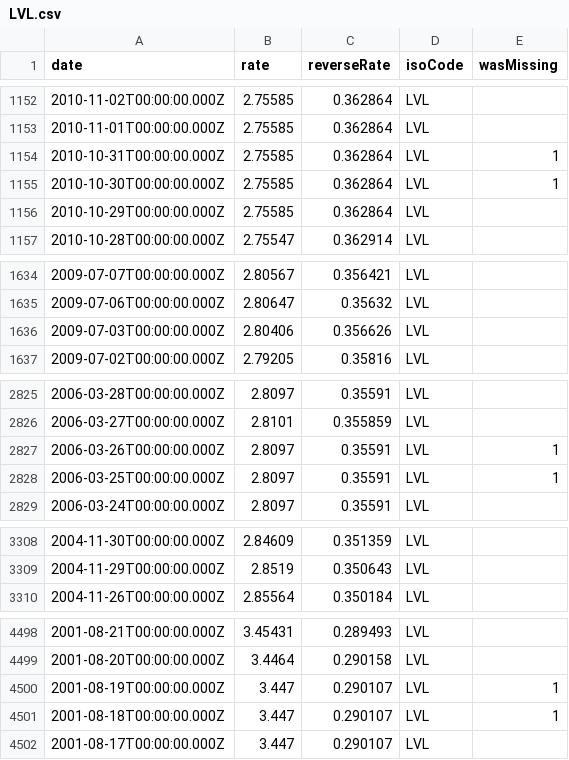
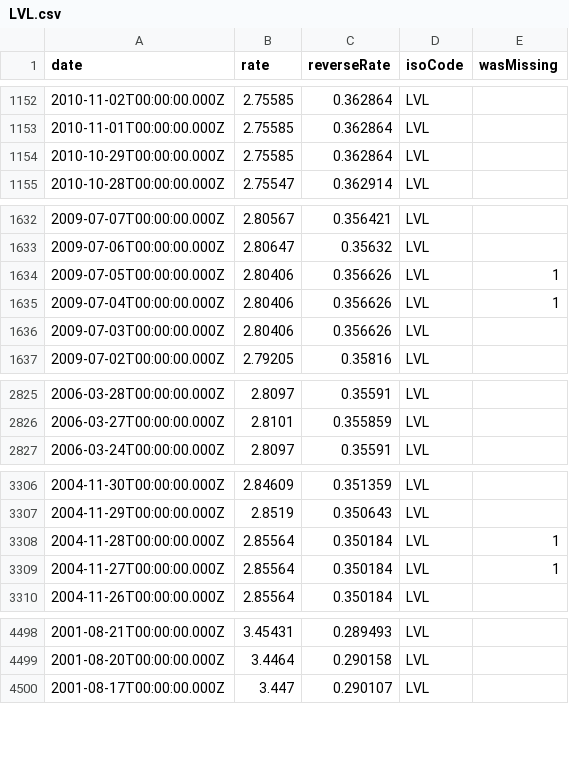
Before and after one commit to GeorgeSG/bnb-currency-exchange-rates, a CSV file: data/LVL.csv, drawn as a sheet; only a part is shown, gaps mark what is left out; removed rows and columns are numbered as before the commit, all else as after; the diff names each change by its address in the sheet, - before the commit and + after, or states it on an @@ line.

Commit message:
Update exchange rates

```diff
--- a/data/LVL.csv
+++ b/data/LVL.csv
-row 1154: 2010-10-31T00:00:00.000Z | 2.75585 | 0.362864 | LVL | 1
-row 1155: 2010-10-30T00:00:00.000Z | 2.75585 | 0.362864 | LVL | 1
+row 1634: 2009-07-05T00:00:00.000Z | 2.80406 | 0.356626 | LVL | 1
+row 1635: 2009-07-04T00:00:00.000Z | 2.80406 | 0.356626 | LVL | 1
-row 2827: 2006-03-26T00:00:00.000Z | 2.8097 | 0.35591 | LVL | 1
-row 2828: 2006-03-25T00:00:00.000Z | 2.8097 | 0.35591 | LVL | 1
+row 3308: 2004-11-28T00:00:00.000Z | 2.85564 | 0.350184 | LVL | 1
+row 3309: 2004-11-27T00:00:00.000Z | 2.85564 | 0.350184 | LVL | 1
-row 4500: 2001-08-19T00:00:00.000Z | 3.447 | 0.290107 | LVL | 1
-row 4501: 2001-08-18T00:00:00.000Z | 3.447 | 0.290107 | LVL | 1
```
Also changed, not shown: data/CAD.csv, data/HUF.csv, 40 other files.
